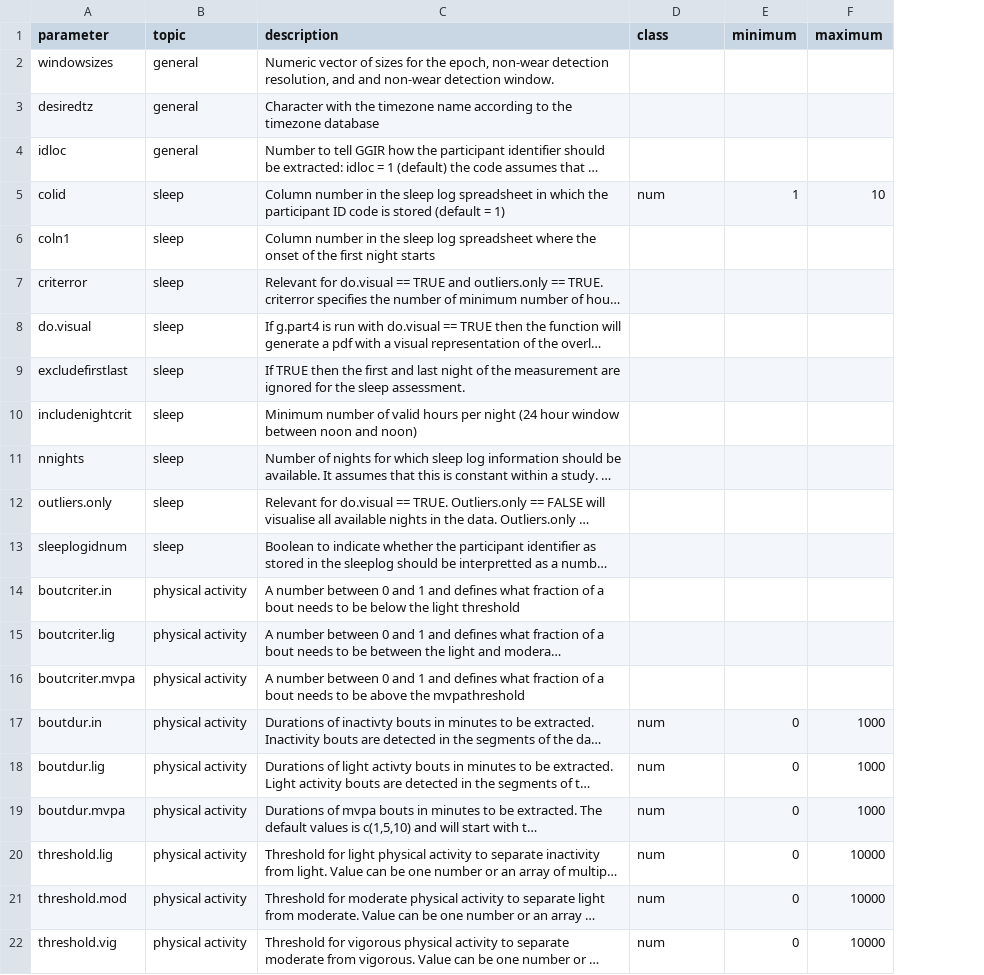
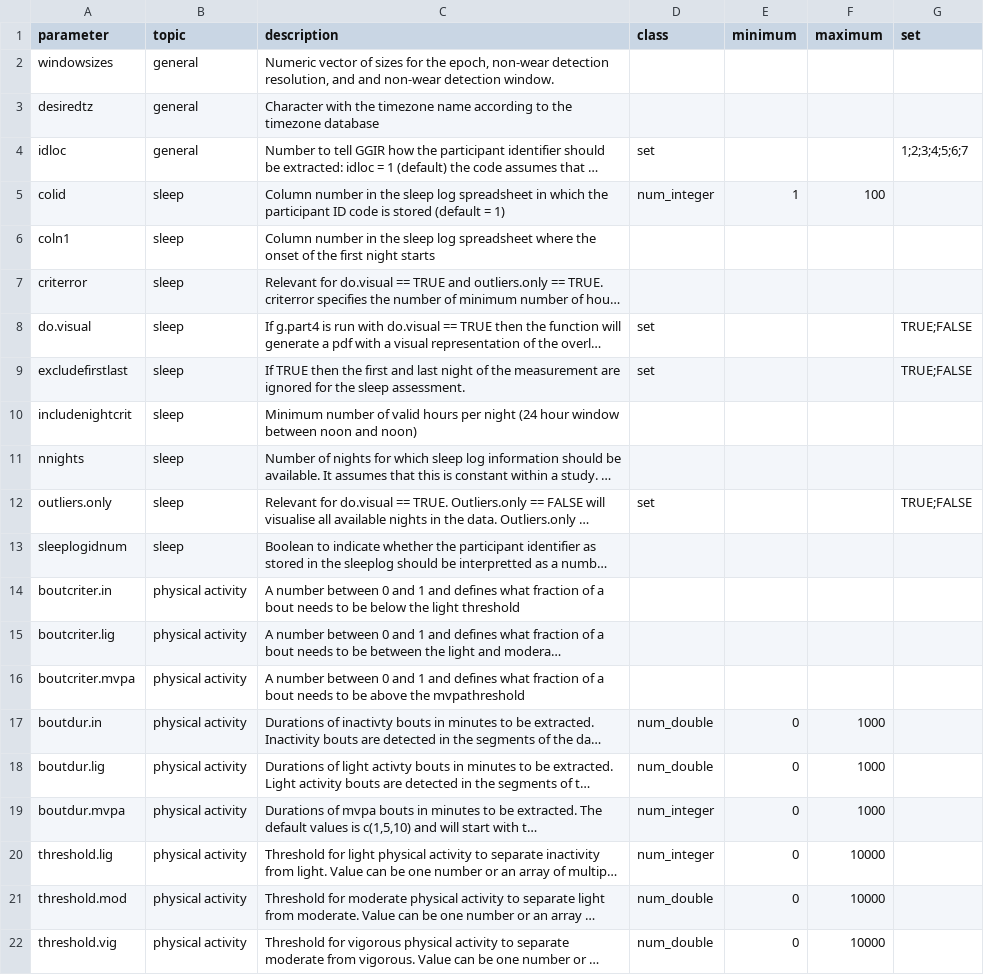
Before and after one commit to habitus-eu/HabitusGUI, a TSV file: inst/testfiles_ggir/params_description_ggir.tsv, drawn as a sheet; long unchanged cells end in …; the diff names each change by its address in the sheet, - before the commit and + after, or states it on an @@ line.

Commit message:
expanding params check to cover integers, doubles and sets

```diff
--- a/inst/testfiles_ggir/params_description_ggir.tsv
+++ b/inst/testfiles_ggir/params_description_ggir.tsv
+column G (set), rows 4-12: 1;2;3;4;5;6;7 |  |  |  | TRUE;FALSE | TRUE;FALSE |  |  | TRUE;FALSE
-D4 (class): (empty)
+D4 (class): set
-D5 (class): num
+D5 (class): num_integer
-F5 (maximum): 10
+F5 (maximum): 100
-D8:D9 (class): (empty)
+D8:D9 (class): set
-D12 (class): (empty)
+D12 (class): set
-D17:D18 (class): num
+D17:D18 (class): num_double
-D19:D20 (class): num
+D19:D20 (class): num_integer
-D21:D22 (class): num
+D21:D22 (class): num_double
```
Also changed, not shown: inst/testfiles_palmspy/params_description_palmspy.tsv, 2 other files.
